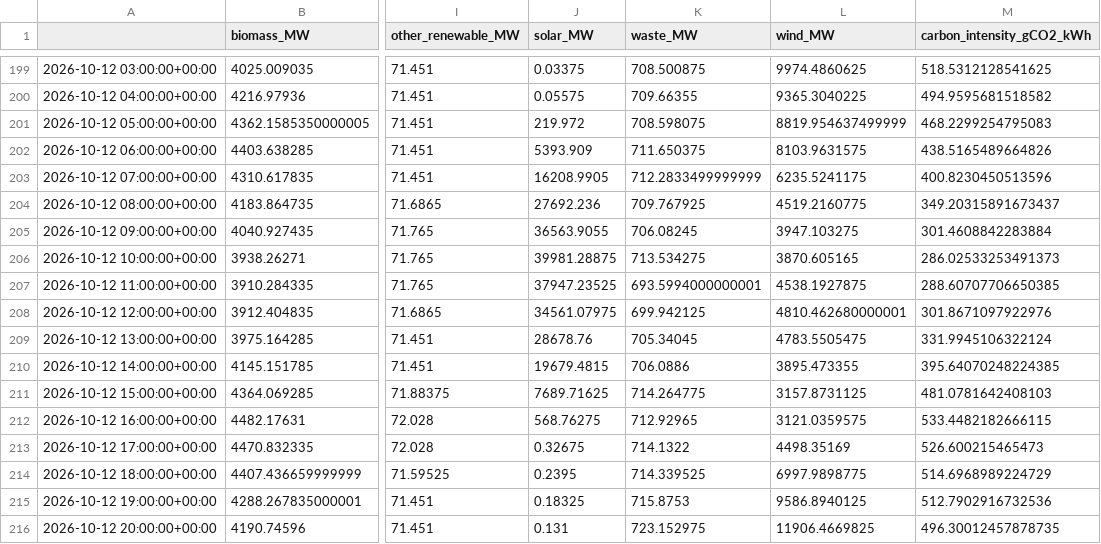
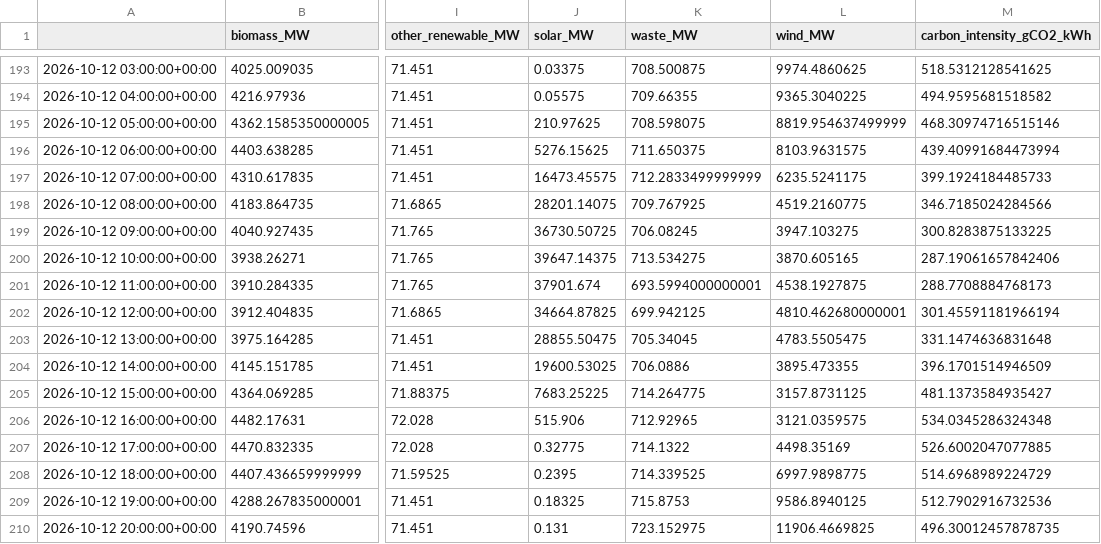
Before and after one commit to dayture/greenit_carbon_impact_forecasting, a CSV file: data/de_lu_carbon_intensity.csv, drawn as a sheet; only a part is shown, gaps mark what is left out; addresses are those after the commit; the diff covers the shown part only; the diff names each change by its address in the sheet, - before the commit and + after, or states it on an @@ line.

```diff
--- a/data/de_lu_carbon_intensity.csv
+++ b/data/de_lu_carbon_intensity.csv
-J195 (solar_MW): 219.972
+J195 (solar_MW): 210.97625
-M195 (carbon_intensity_gCO2_kWh): 468.2299254795083
+M195 (carbon_intensity_gCO2_kWh): 468.30974716515146
-J196 (solar_MW): 5393.909
+J196 (solar_MW): 5276.15625
-M196 (carbon_intensity_gCO2_kWh): 438.5165489664826
+M196 (carbon_intensity_gCO2_kWh): 439.40991684473994
-J197 (solar_MW): 16208.9905
+J197 (solar_MW): 16473.45575
-M197 (carbon_intensity_gCO2_kWh): 400.8230450513596
+M197 (carbon_intensity_gCO2_kWh): 399.1924184485733
-J198 (solar_MW): 27692.236
+J198 (solar_MW): 28201.14075
-M198 (carbon_intensity_gCO2_kWh): 349.20315891673437
+M198 (carbon_intensity_gCO2_kWh): 346.7185024284566
-J199 (solar_MW): 36563.9055
+J199 (solar_MW): 36730.50725
-M199 (carbon_intensity_gCO2_kWh): 301.4608842283884
+M199 (carbon_intensity_gCO2_kWh): 300.8283875133225
-J200 (solar_MW): 39981.28875
+J200 (solar_MW): 39647.14375
-M200 (carbon_intensity_gCO2_kWh): 286.02533253491373
+M200 (carbon_intensity_gCO2_kWh): 287.19061657842406
-J201 (solar_MW): 37947.23525
+J201 (solar_MW): 37901.674
-M201 (carbon_intensity_gCO2_kWh): 288.60707706650385
+M201 (carbon_intensity_gCO2_kWh): 288.7708884768173
-J202 (solar_MW): 34561.07975
+J202 (solar_MW): 34664.87825
-M202 (carbon_intensity_gCO2_kWh): 301.8671097922976
+M202 (carbon_intensity_gCO2_kWh): 301.45591181966194
-J203 (solar_MW): 28678.76
+J203 (solar_MW): 28855.50475
-M203 (carbon_intensity_gCO2_kWh): 331.9945106322124
+M203 (carbon_intensity_gCO2_kWh): 331.1474636831648
-J204 (solar_MW): 19679.4815
+J204 (solar_MW): 19600.53025
-M204 (carbon_intensity_gCO2_kWh): 395.64070248224385
+M204 (carbon_intensity_gCO2_kWh): 396.1701514946509
-J205 (solar_MW): 7689.71625
+J205 (solar_MW): 7683.25225
-M205 (carbon_intensity_gCO2_kWh): 481.0781642408103
+M205 (carbon_intensity_gCO2_kWh): 481.1373584935427
-J206 (solar_MW): 568.76275
+J206 (solar_MW): 515.906
-M206 (carbon_intensity_gCO2_kWh): 533.4482182666115
+M206 (carbon_intensity_gCO2_kWh): 534.0345286324348
-J207 (solar_MW): 0.32675
+J207 (solar_MW): 0.32775
-M207 (carbon_intensity_gCO2_kWh): 526.600215465473
+M207 (carbon_intensity_gCO2_kWh): 526.6002047077885
```
Also changed, not shown: 6 added rows, 6 removed rows and 16 edited cells elsewhere in this file, data/de_lu_features.csv, data/de_lu_hourly_generation.csv, 2 other files.
